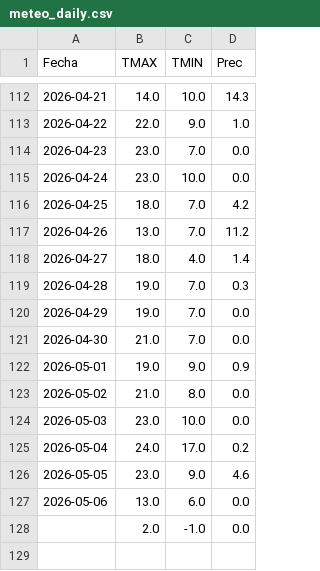
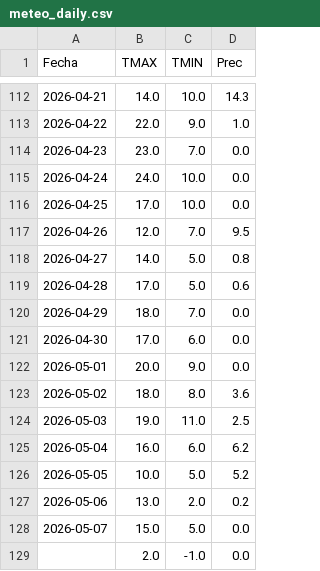
Before and after one commit to PREDWEEM/lolium_sanpedro2026, a CSV file: meteo_daily.csv, drawn as a sheet; only a part is shown, gaps mark what is left out.

```diff
--- a/meteo_daily.csv
+++ b/meteo_daily.csv
@@ -114,15 +114,16 @@ Fecha,TMAX,TMIN,Prec
 2026-04-23,23.0,7.0,0.0
-2026-04-24,23.0,10.0,0.0
-2026-04-25,18.0,7.0,4.2
-2026-04-26,13.0,7.0,11.2
-2026-04-27,18.0,4.0,1.4
-2026-04-28,19.0,7.0,0.3
-2026-04-29,19.0,7.0,0.0
-2026-04-30,21.0,7.0,0.0
-2026-05-01,19.0,9.0,0.9
-2026-05-02,21.0,8.0,0.0
-2026-05-03,23.0,10.0,0.0
-2026-05-04,24.0,17.0,0.2
-2026-05-05,23.0,9.0,4.6
-2026-05-06,13.0,6.0,0.0
+2026-04-24,24.0,10.0,0.0
+2026-04-25,17.0,10.0,0.0
+2026-04-26,12.0,7.0,9.5
+2026-04-27,14.0,5.0,0.8
+2026-04-28,17.0,5.0,0.6
+2026-04-29,18.0,7.0,0.0
+2026-04-30,17.0,6.0,0.0
+2026-05-01,20.0,9.0,0.0
+2026-05-02,18.0,8.0,3.6
+2026-05-03,19.0,11.0,2.5
+2026-05-04,16.0,6.0,6.2
+2026-05-05,10.0,5.0,5.2
+2026-05-06,13.0,2.0,0.2
+2026-05-07,15.0,5.0,0.0
 ,2.0,-1.0,0.0
```
